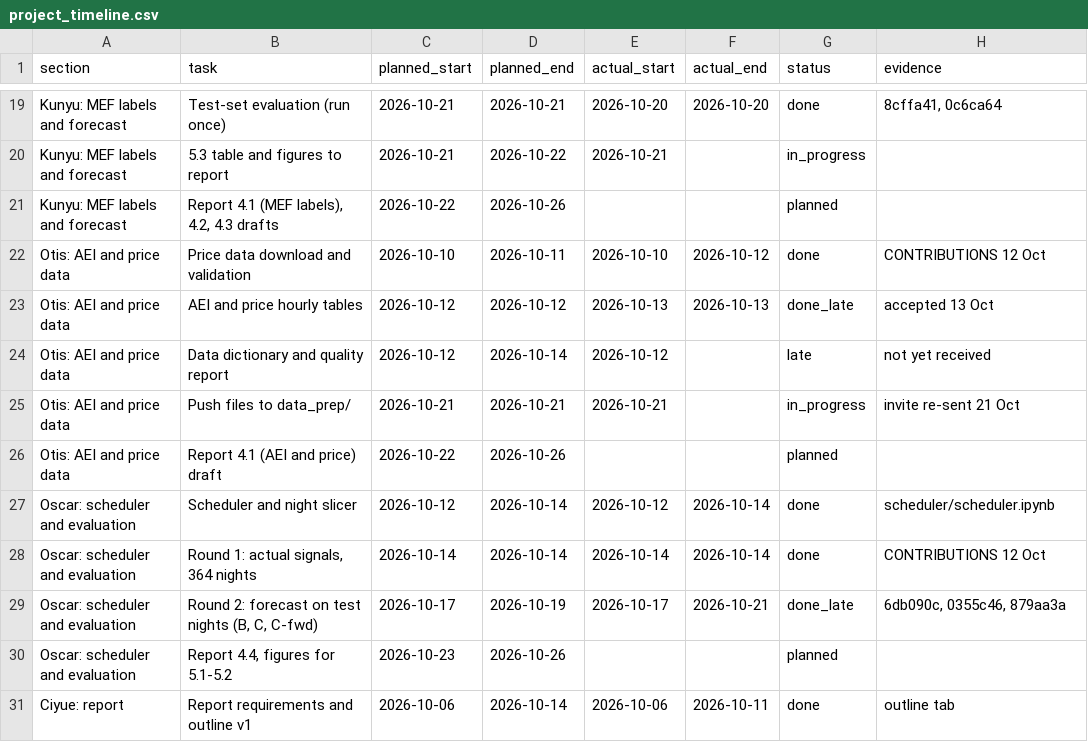
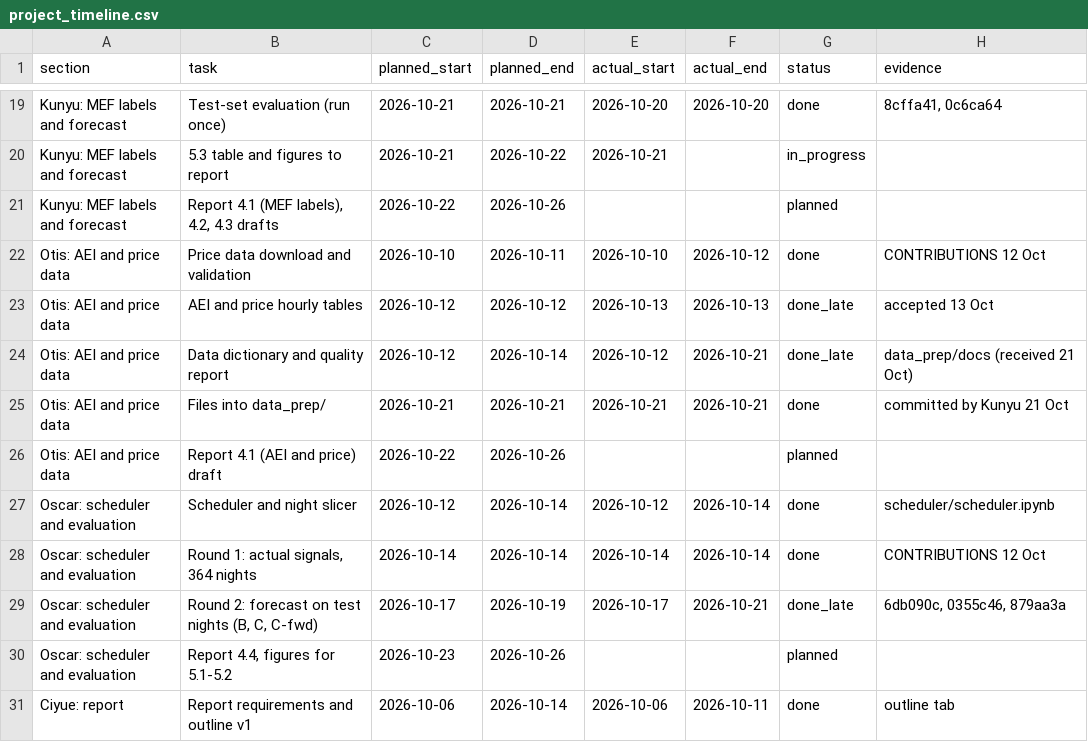
Before and after one commit to GALATICFORCE/NSW-MEF, a CSV file: docs/timeline/project_timeline.csv, drawn as a sheet; only a part is shown, gaps mark what is left out.

```diff
--- a/docs/timeline/project_timeline.csv
+++ b/docs/timeline/project_timeline.csv
@@ -23,4 +23,4 @@ Otis: AEI and price data,Price data download and validation,2026-10-10,2026-10-1
 Otis: AEI and price data,AEI and price hourly tables,2026-10-12,2026-10-12,2026-10-13,2026-10-13,done_late,accepted 13 Oct
-Otis: AEI and price data,Data dictionary and quality report,2026-10-12,2026-10-14,2026-10-12,,late,not yet received
-Otis: AEI and price data,Push files to data_prep/,2026-10-21,2026-10-21,2026-10-21,,in_progress,invite re-sent 21 Oct
+Otis: AEI and price data,Data dictionary and quality report,2026-10-12,2026-10-14,2026-10-12,2026-10-21,done_late,data_prep/docs (received 21 Oct)
+Otis: AEI and price data,Files into data_prep/,2026-10-21,2026-10-21,2026-10-21,2026-10-21,done,committed by Kunyu 21 Oct
 Otis: AEI and price data,Report 4.1 (AEI and price) draft,2026-10-22,2026-10-26,,,planned,
```
Also changed, not shown: 15 other files.
